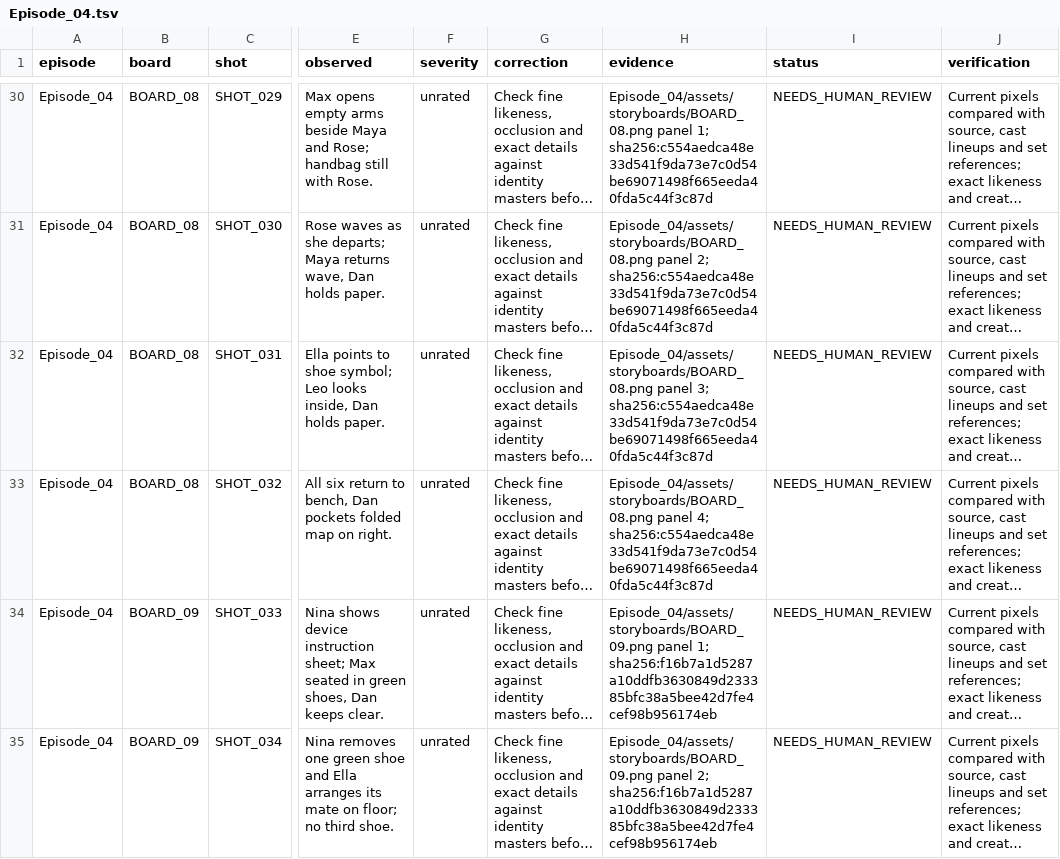
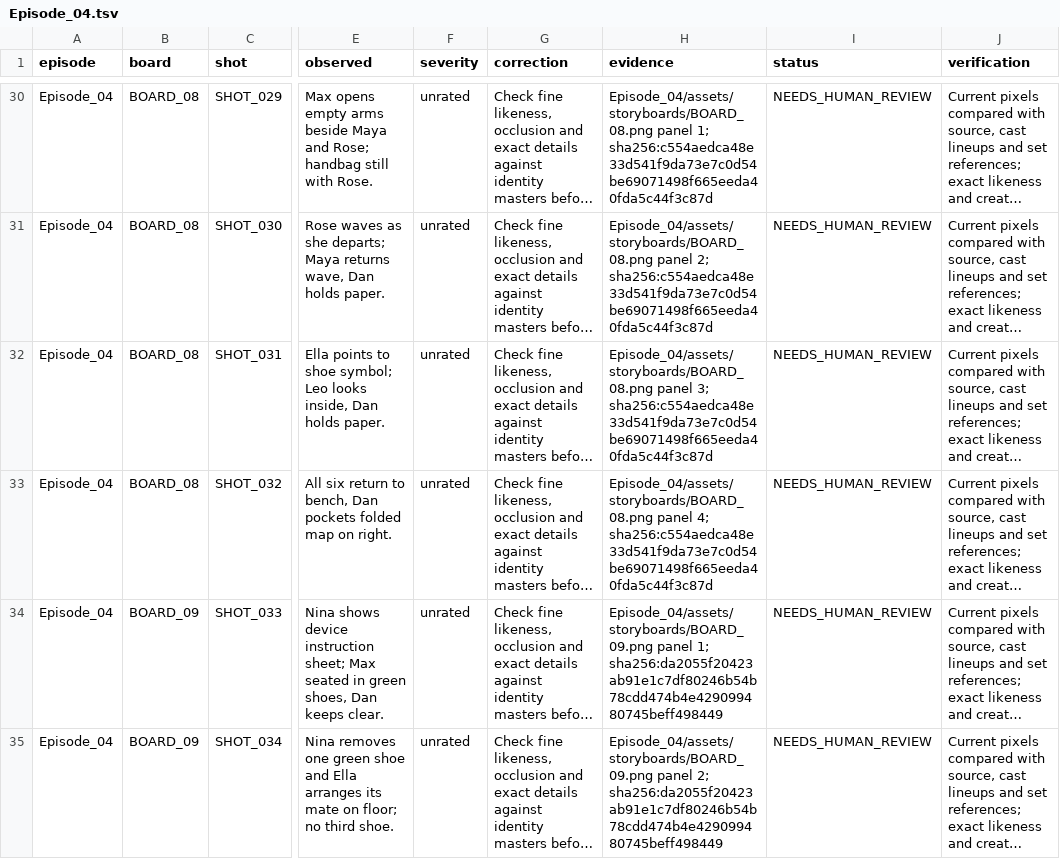
Before and after one commit to anneshabiswaas22-collab/ai-story-building, a TSV file: docs/qa/Episode_04.tsv, drawn as a sheet; only a part is shown, gaps mark what is left out; long unchanged cells end in …; the diff covers the shown part only; the diff names each change by its address in the sheet, - before the commit and + after, or states it on an @@ line.

```diff
--- a/docs/qa/Episode_04.tsv
+++ b/docs/qa/Episode_04.tsv
-H34 (evidence): …panel 1; sha256:f16b7a1d5287a10ddfb3630849d233385bfc38a5bee42d7fe4cef98b956174eb
+H34 (evidence): …panel 1; sha256:da2055f20423ab91e1c7df80246b54b78cdd474b4e429099480745beff498449
-H35 (evidence): …panel 2; sha256:f16b7a1d5287a10ddfb3630849d233385bfc38a5bee42d7fe4cef98b956174eb
+H35 (evidence): …panel 2; sha256:da2055f20423ab91e1c7df80246b54b78cdd474b4e429099480745beff498449
```
Also changed, not shown: 12 edited cells elsewhere in this file, 4 other files.
